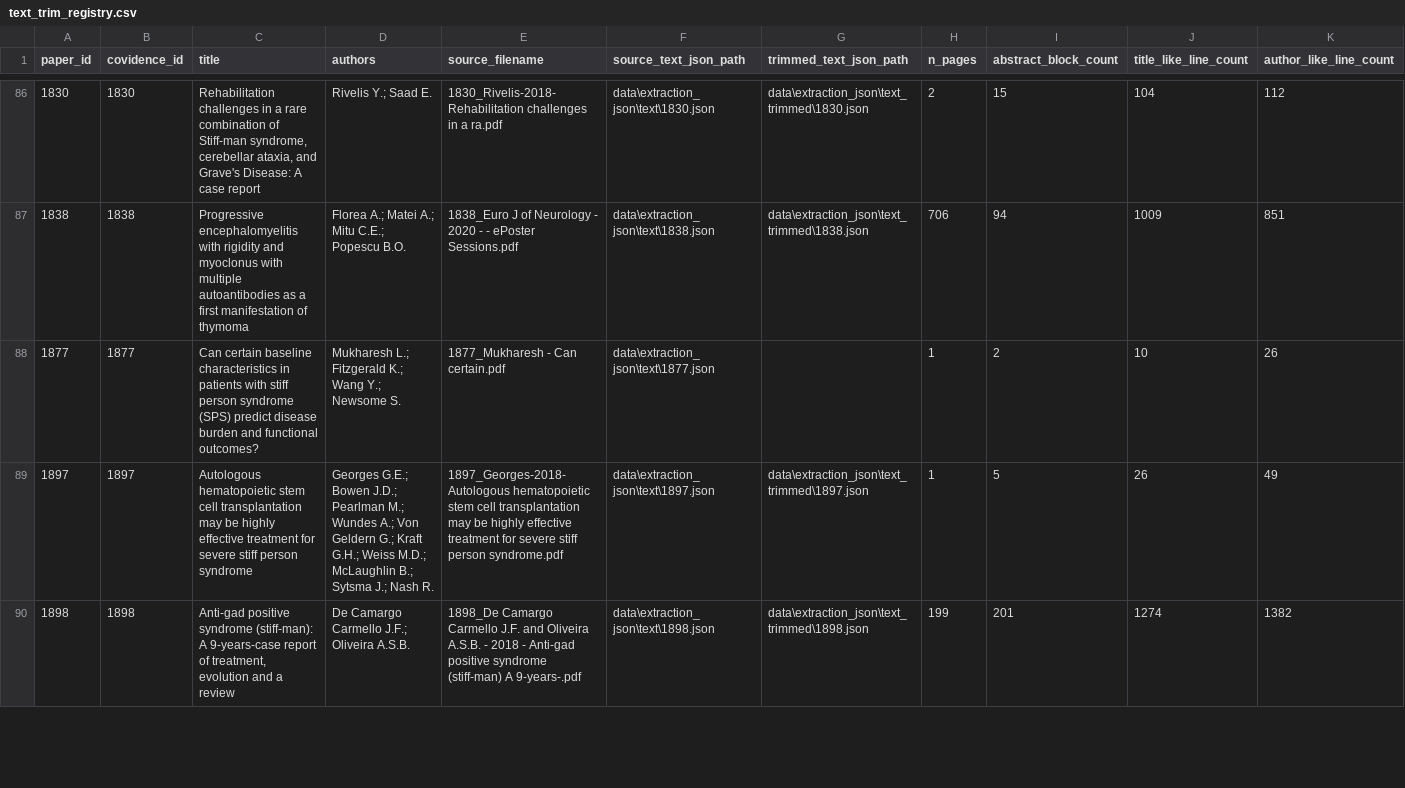
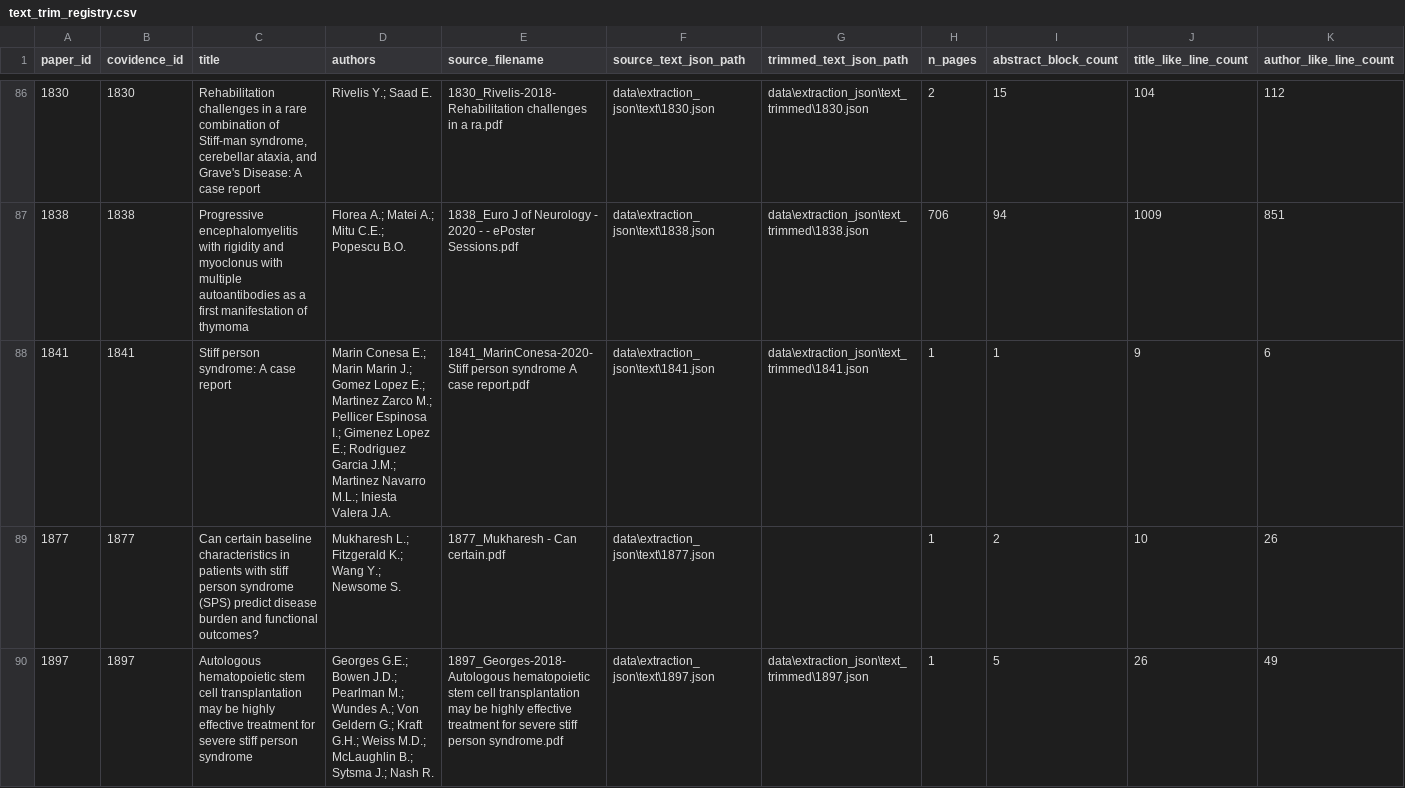
Before and after one commit to ManfrediC/sps-review, a CSV file: data/references/text_trim_registry.csv, drawn as a sheet; only a part is shown, gaps mark what is left out; the shorter side is filled out with more unchanged rows; rows hold the shown columns only; the diff names each change by its address in the sheet, - before the commit and + after, or states it on an @@ line.

```diff
--- a/data/references/text_trim_registry.csv
+++ b/data/references/text_trim_registry.csv
+row 88: 1841 | 1841 | Stiff person syndrome: A case report | Marin Conesa E.; Marin Marin J.; Gomez Lopez E.; Martinez Zarco M.; Pellicer Espinosa I.; Gimenez Lopez E.; Rodriguez Garcia J.M.; Martinez Navarro M.L.; Iniesta Valera J.A. | 1841_MarinConesa-2020-Stiff person syndrome A case report.pdf | data\extraction_json\text\1841.json | data\extraction_json\text_trimmed\1841.json | 1 | 1 | 9 | 6
```
Also changed, not shown: data/references/paper_revisit_registry.csv, data/references/source_categorisation_manual_review.csv, 11 other files.
